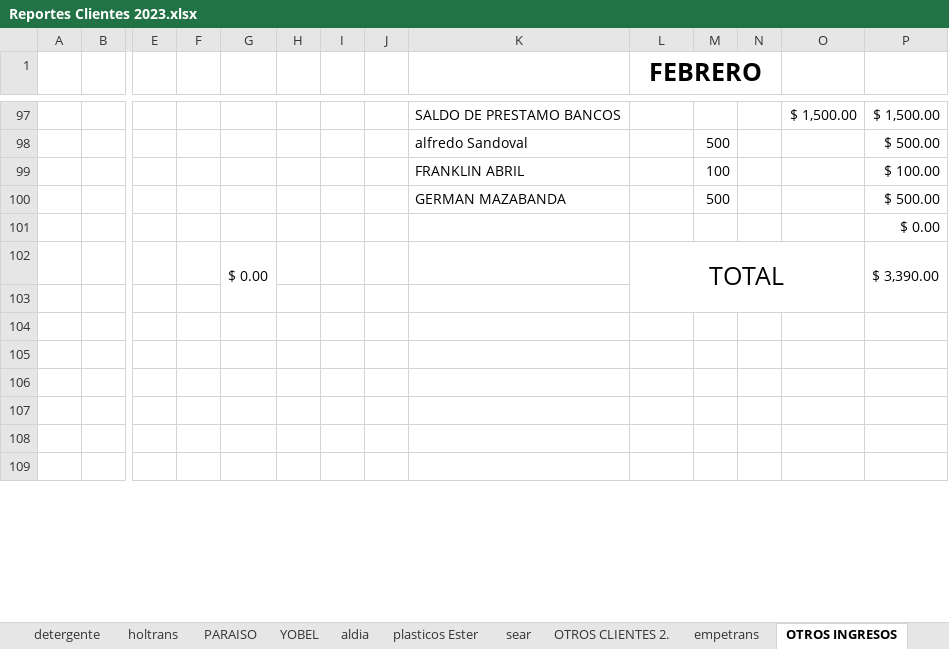
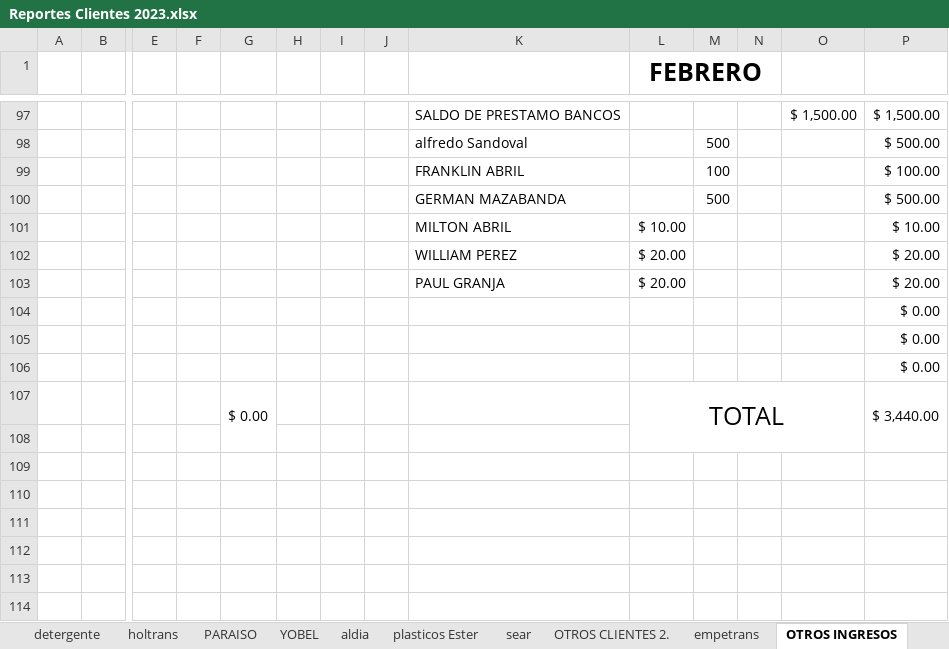
Before and after one commit to ABRILTRANS/OFICINA, an Excel workbook: DOC 2023/Reportes Clientes 2023.xlsx, sheet OTROS INGRESOS, drawn as a sheet; only a part is shown, gaps mark what is left out; values as stored, in another font and other column widths than the file's, no borders; addresses are those after the commit; rows hold the shown columns only; the diff names each change by its address in the sheet, - before the commit and + after, or states it on an @@ line.

```diff
--- a/DOC 2023/Reportes Clientes 2023.xlsx (sheet OTROS INGRESOS)
+++ b/DOC 2023/Reportes Clientes 2023.xlsx (sheet OTROS INGRESOS)
+row 101:  |  |  |  |  |  |  |  | MILTON ABRIL | $ 10.00 |  |  |  | $ 10.00
+row 102:  |  |  |  |  |  |  |  | WILLIAM PEREZ | $ 20.00 |  |  |  | $ 20.00
+row 103:  |  |  |  |  |  |  |  | PAUL GRANJA | $ 20.00 |  |  |  | $ 20.00
+row 105:  |  |  |  |  |  |  |  |  |  |  |  |  | $ 0.00
+row 106:  |  |  |  |  |  |  |  |  |  |  |  |  | $ 0.00
-P107: $ 3,390.00
+P107: $ 3,440.00
```
Also changed, not shown: sheet OTROS GASTOS, sheet FLUJO DE CAJA, sheet utilidad, other sheet tabs, formulas that keep their value, 1 other file.
